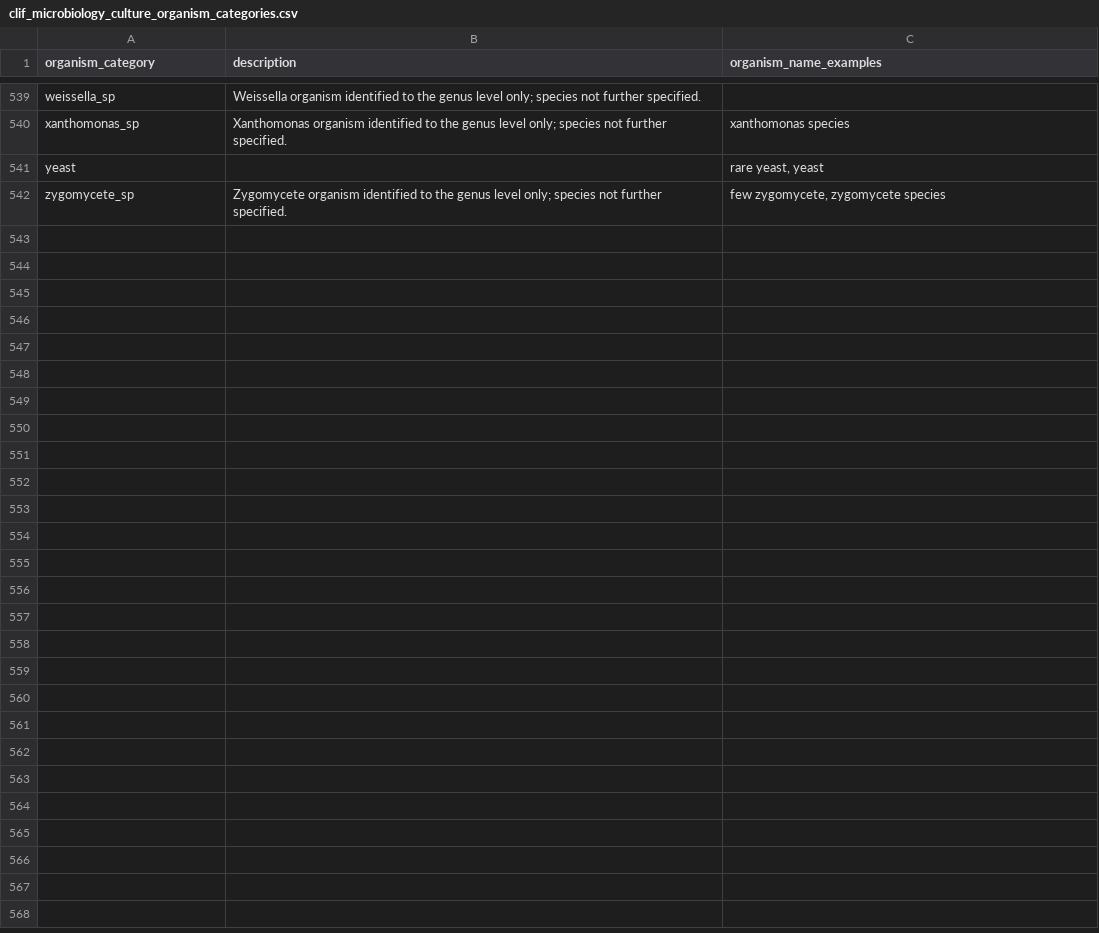
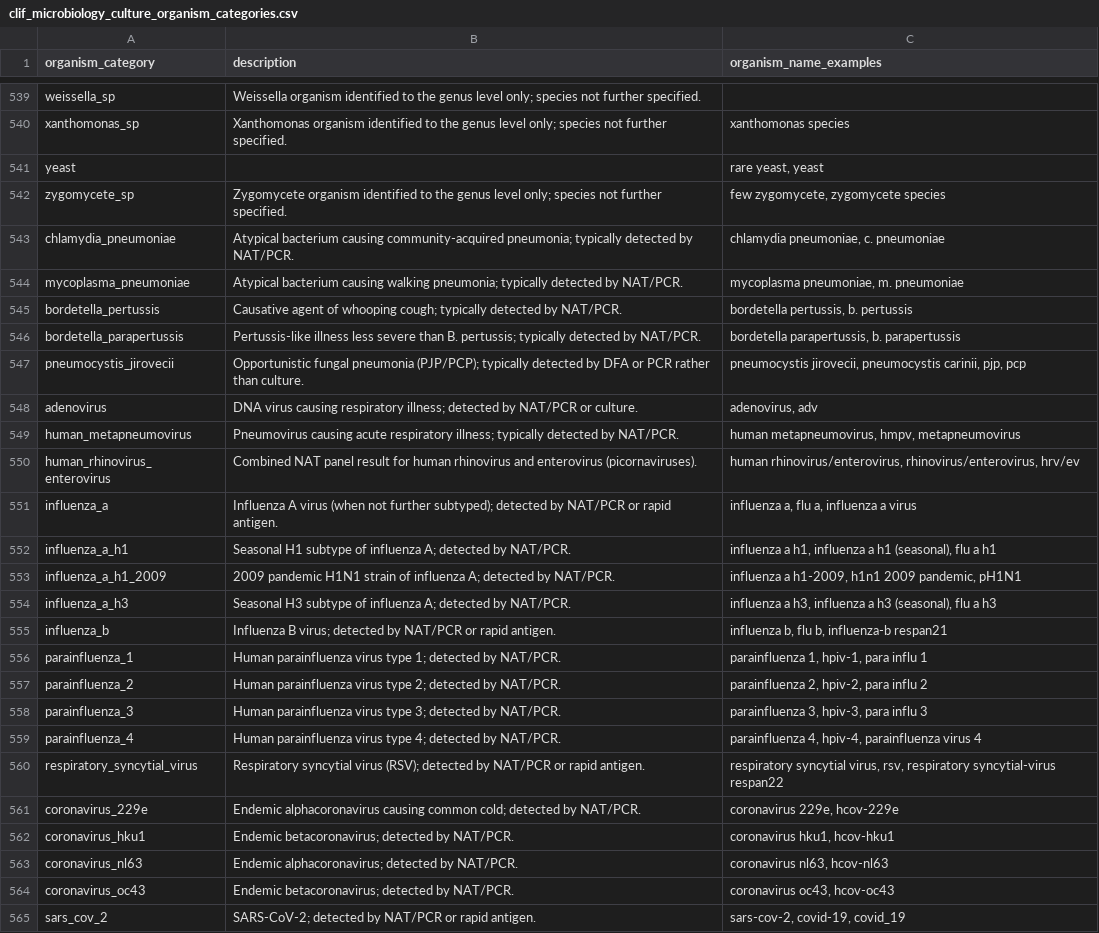
Before and after one commit to Common-Longitudinal-ICU-data-Format/CLIF, a CSV file: mCIDE/microbiology_culture/clif_microbiology_culture_organism_categories.csv, drawn as a sheet; only a part is shown, gaps mark what is left out; the diff names each change by its address in the sheet, - before the commit and + after, or states it on an @@ line.

```diff
--- a/mCIDE/microbiology_culture/clif_microbiology_culture_organism_categories.csv
+++ b/mCIDE/microbiology_culture/clif_microbiology_culture_organism_categories.csv
+row 543: chlamydia_pneumoniae | Atypical bacterium causing community-acquired pneumonia; typically detected by NAT/PCR. | chlamydia pneumoniae, c. pneumoniae
+row 544: mycoplasma_pneumoniae | Atypical bacterium causing walking pneumonia; typically detected by NAT/PCR. | mycoplasma pneumoniae, m. pneumoniae
+row 545: bordetella_pertussis | Causative agent of whooping cough; typically detected by NAT/PCR. | bordetella pertussis, b. pertussis
+row 546: bordetella_parapertussis | Pertussis-like illness less severe than B. pertussis; typically detected by NAT/PCR. | bordetella parapertussis, b. parapertussis
+row 547: pneumocystis_jirovecii | Opportunistic fungal pneumonia (PJP/PCP); typically detected by DFA or PCR rather than culture. | pneumocystis jirovecii, pneumocystis carinii, pjp, pcp
+row 548: adenovirus | DNA virus causing respiratory illness; detected by NAT/PCR or culture. | adenovirus, adv
+row 549: human_metapneumovirus | Pneumovirus causing acute respiratory illness; typically detected by NAT/PCR. | human metapneumovirus, hmpv, metapneumovirus
+row 550: human_rhinovirus_enterovirus | Combined NAT panel result for human rhinovirus and enterovirus (picornaviruses). | human rhinovirus/enterovirus, rhinovirus/enterovirus, hrv/ev
+row 551: influenza_a | Influenza A virus (when not further subtyped); detected by NAT/PCR or rapid antigen. | influenza a, flu a, influenza a virus
+row 552: influenza_a_h1 | Seasonal H1 subtype of influenza A; detected by NAT/PCR. | influenza a h1, influenza a h1 (seasonal), flu a h1
+row 553: influenza_a_h1_2009 | 2009 pandemic H1N1 strain of influenza A; detected by NAT/PCR. | influenza a h1-2009, h1n1 2009 pandemic, pH1N1
+row 554: influenza_a_h3 | Seasonal H3 subtype of influenza A; detected by NAT/PCR. | influenza a h3, influenza a h3 (seasonal), flu a h3
+row 555: influenza_b | Influenza B virus; detected by NAT/PCR or rapid antigen. | influenza b, flu b, influenza-b respan21
+row 556: parainfluenza_1 | Human parainfluenza virus type 1; detected by NAT/PCR. | parainfluenza 1, hpiv-1, para influ 1
+row 557: parainfluenza_2 | Human parainfluenza virus type 2; detected by NAT/PCR. | parainfluenza 2, hpiv-2, para influ 2
+row 558: parainfluenza_3 | Human parainfluenza virus type 3; detected by NAT/PCR. | parainfluenza 3, hpiv-3, para influ 3
+row 559: parainfluenza_4 | Human parainfluenza virus type 4; detected by NAT/PCR. | parainfluenza 4, hpiv-4, parainfluenza virus 4
+row 560: respiratory_syncytial_virus | Respiratory syncytial virus (RSV); detected by NAT/PCR or rapid antigen. | respiratory syncytial virus, rsv, respiratory syncytial-virus respan22
+row 561: coronavirus_229e | Endemic alphacoronavirus causing common cold; detected by NAT/PCR. | coronavirus 229e, hcov-229e
+row 562: coronavirus_hku1 | Endemic betacoronavirus; detected by NAT/PCR. | coronavirus hku1, hcov-hku1
+row 563: coronavirus_nl63 | Endemic alphacoronavirus; detected by NAT/PCR. | coronavirus nl63, hcov-nl63
+row 564: coronavirus_oc43 | Endemic betacoronavirus; detected by NAT/PCR. | coronavirus oc43, hcov-oc43
+row 565: sars_cov_2 | SARS-CoV-2; detected by NAT/PCR or rapid antigen. | sars-cov-2, covid-19, covid_19
```
